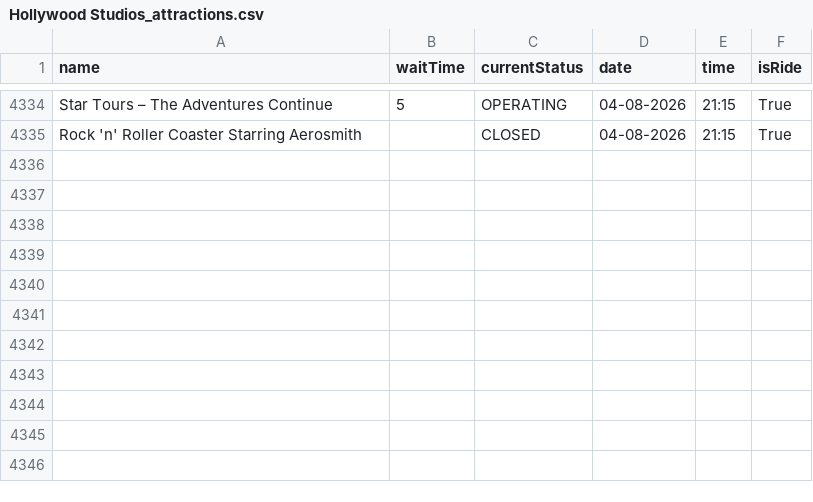
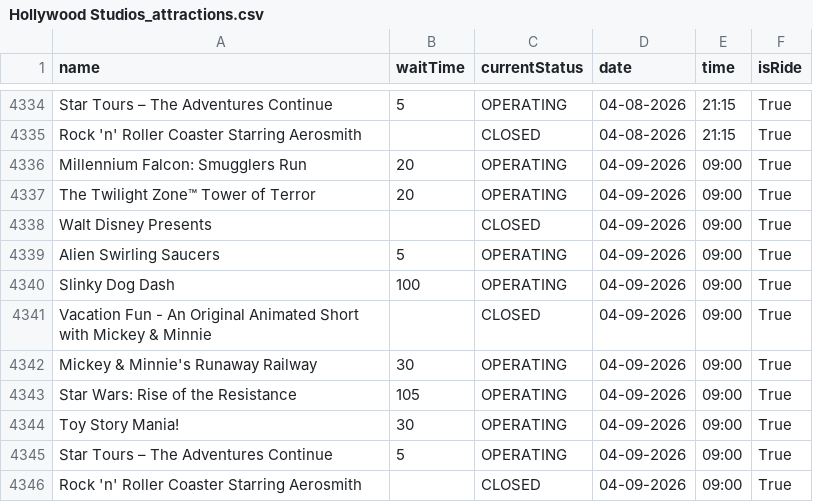
Before and after one commit to RogueMew/Disney-Wait-Time-Historical, a CSV file: Hollywood Studios_attractions.csv, drawn as a sheet; only a part is shown, gaps mark what is left out; the diff names each change by its address in the sheet, - before the commit and + after, or states it on an @@ line.

```diff
--- a/Hollywood Studios_attractions.csv
+++ b/Hollywood Studios_attractions.csv
+row 4336: Millennium Falcon: Smugglers Run | 20 | OPERATING | 04-09-2026 | 09:00 | True
+row 4337: The Twilight Zone™ Tower of Terror | 20 | OPERATING | 04-09-2026 | 09:00 | True
+row 4338: Walt Disney Presents |  | CLOSED | 04-09-2026 | 09:00 | True
+row 4339: Alien Swirling Saucers | 5 | OPERATING | 04-09-2026 | 09:00 | True
+row 4340: Slinky Dog Dash | 100 | OPERATING | 04-09-2026 | 09:00 | True
+row 4341: Vacation Fun - An Original Animated Short with Mickey & Minnie |  | CLOSED | 04-09-2026 | 09:00 | True
+row 4342: Mickey & Minnie's Runaway Railway | 30 | OPERATING | 04-09-2026 | 09:00 | True
+row 4343: Star Wars: Rise of the Resistance | 105 | OPERATING | 04-09-2026 | 09:00 | True
+row 4344: Toy Story Mania! | 30 | OPERATING | 04-09-2026 | 09:00 | True
+row 4345: Star Tours – The Adventures Continue | 5 | OPERATING | 04-09-2026 | 09:00 | True
+row 4346: Rock 'n' Roller Coaster Starring Aerosmith |  | CLOSED | 04-09-2026 | 09:00 | True
```
Also changed, not shown: Animal Kingdom_attractions.csv, EPCOT_attractions.csv, 1 other file.
